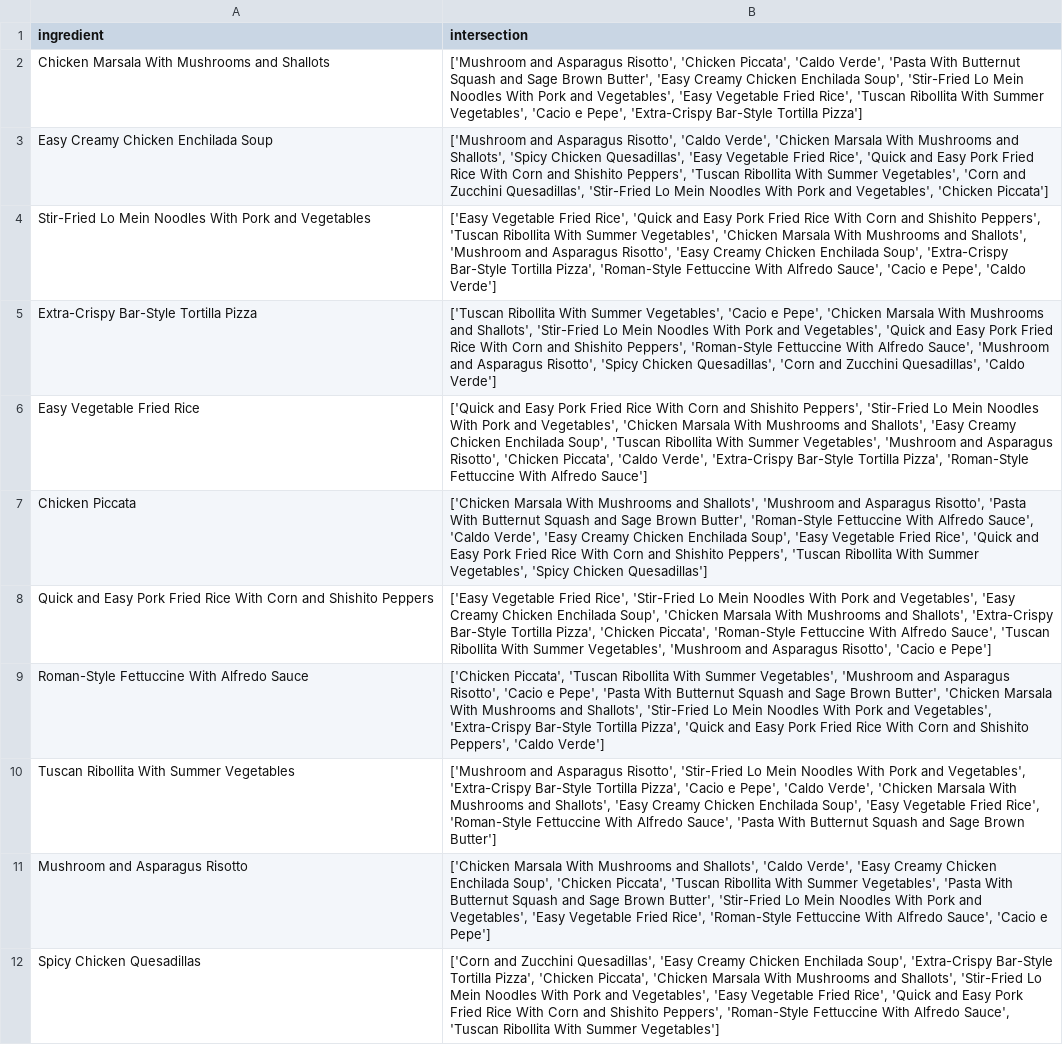
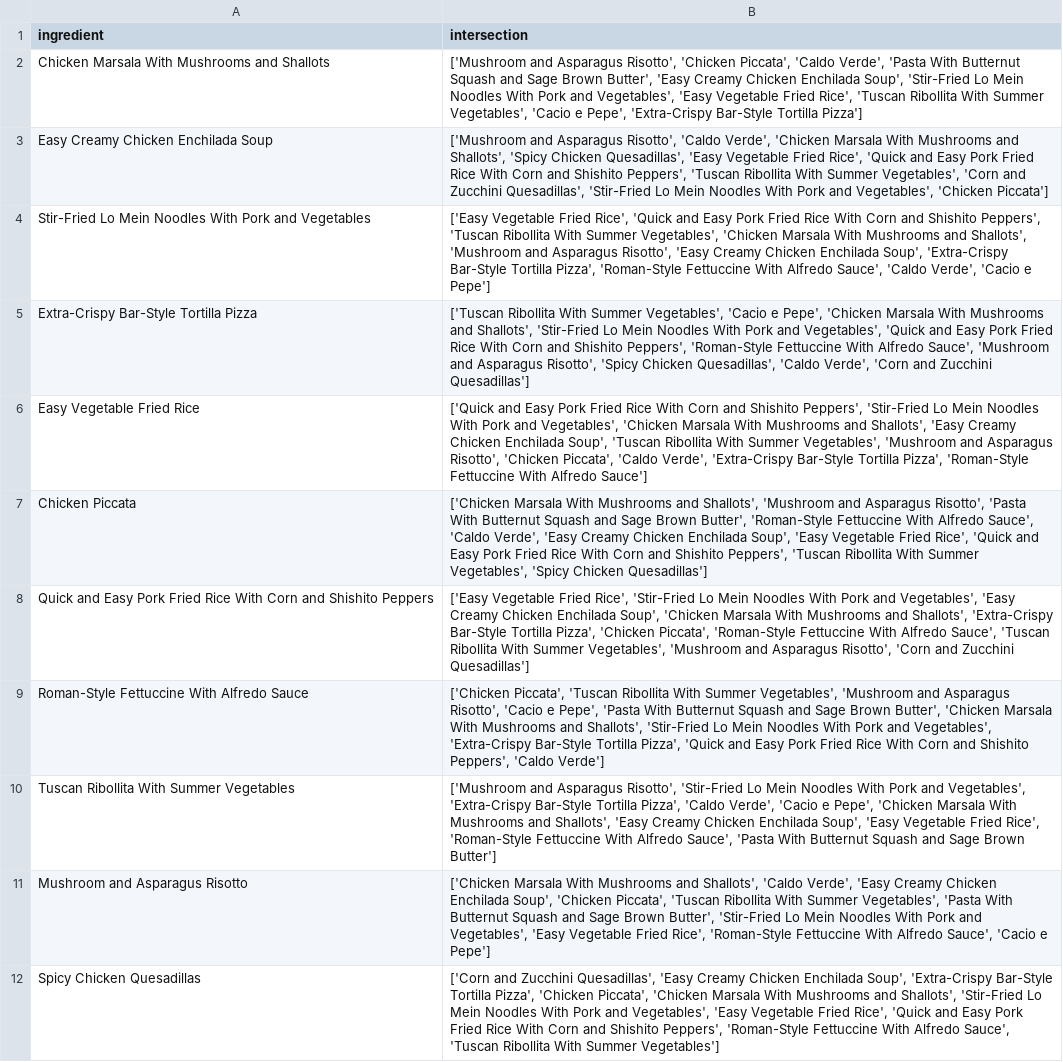
Before and after one commit to cs7450/vis, a CSV file: dict.csv, drawn as a sheet; only a part is shown; the diff covers the shown part only.

```diff
--- a/dict.csv
+++ b/dict.csv
@@ -3,9 +3,9 @@ Chicken Marsala With Mushrooms and Shallots,"['Mushroom and Asparagus Risotto',
 Easy Creamy Chicken Enchilada Soup,"['Mushroom and Asparagus Risotto', 'Caldo Verde', 'Chicken Marsala With Mushrooms and Shallots', 'Spicy Chicken Quesadillas', 'Easy Vegetable Fried Rice', 'Quick and Easy Pork Fried Rice With Corn and Shishito Peppers', 'Tuscan Ribollita With Summer Vegetables', 'Corn and Zucchini Quesadillas', 'Stir-Fried Lo Mein Noodles With Pork and Vegetables', 'Chicken Piccata']"
-Stir-Fried Lo Mein Noodles With Pork and Vegetables,"['Easy Vegetable Fried Rice', 'Quick and Easy Pork Fried Rice With Corn and Shishito Peppers', 'Tuscan Ribollita With Summer Vegetables', 'Chicken Marsala With Mushrooms and Shallots', 'Mushroom and Asparagus Risotto', 'Easy Creamy Chicken Enchilada Soup', 'Extra-Crispy Bar-Style Tortilla Pizza', 'Roman-Style Fettuccine With Alfredo Sauce', 'Cacio e Pepe', 'Caldo Verde']"
-Extra-Crispy Bar-Style Tortilla Pizza,"['Tuscan Ribollita With Summer Vegetables', 'Cacio e Pepe', 'Chicken Marsala With Mushrooms and Shallots', 'Stir-Fried Lo Mein Noodles With Pork and Vegetables', 'Quick and Easy Pork Fried Rice With Corn and Shishito Peppers', 'Roman-Style Fettuccine With Alfredo Sauce', 'Mushroom and Asparagus Risotto', 'Spicy Chicken Quesadillas', 'Corn and Zucchini Quesadillas', 'Caldo Verde']"
+Stir-Fried Lo Mein Noodles With Pork and Vegetables,"['Easy Vegetable Fried Rice', 'Quick and Easy Pork Fried Rice With Corn and Shishito Peppers', 'Tuscan Ribollita With Summer Vegetables', 'Chicken Marsala With Mushrooms and Shallots', 'Mushroom and Asparagus Risotto', 'Easy Creamy Chicken Enchilada Soup', 'Extra-Crispy Bar-Style Tortilla Pizza', 'Roman-Style Fettuccine With Alfredo Sauce', 'Caldo Verde', 'Cacio e Pepe']"
+Extra-Crispy Bar-Style Tortilla Pizza,"['Tuscan Ribollita With Summer Vegetables', 'Cacio e Pepe', 'Chicken Marsala With Mushrooms and Shallots', 'Stir-Fried Lo Mein Noodles With Pork and Vegetables', 'Quick and Easy Pork Fried Rice With Corn and Shishito Peppers', 'Roman-Style Fettuccine With Alfredo Sauce', 'Mushroom and Asparagus Risotto', 'Spicy Chicken Quesadillas', 'Caldo Verde', 'Corn and Zucchini Quesadillas']"
 Easy Vegetable Fried Rice,"['Quick and Easy Pork Fried Rice With Corn and Shishito Peppers', 'Stir-Fried Lo Mein Noodles With Pork and Vegetables', 'Chicken Marsala With Mushrooms and Shallots', 'Easy Creamy Chicken Enchilada Soup', 'Tuscan Ribollita With Summer Vegetables', 'Mushroom and Asparagus Risotto', 'Chicken Piccata', 'Caldo Verde', 'Extra-Crispy Bar-Style Tortilla Pizza', 'Roman-Style Fettuccine With Alfredo Sauce']"
 Chicken Piccata,"['Chicken Marsala With Mushrooms and Shallots', 'Mushroom and Asparagus Risotto', 'Pasta With Butternut Squash and Sage Brown Butter', 'Roman-Style Fettuccine With Alfredo Sauce', 'Caldo Verde', 'Easy Creamy Chicken Enchilada Soup', 'Easy Vegetable Fried Rice', 'Quick and Easy Pork Fried Rice With Corn and Shishito Peppers', 'Tuscan Ribollita With Summer Vegetables', 'Spicy Chicken Quesadillas']"
-Quick and Easy Pork Fried Rice With Corn and Shishito Peppers,"['Easy Vegetable Fried Rice', 'Stir-Fried Lo Mein Noodles With Pork and Vegetables', 'Easy Creamy Chicken Enchilada Soup', 'Chicken Marsala With Mushrooms and Shallots', 'Extra-Crispy Bar-Style Tortilla Pizza', 'Chicken Piccata', 'Roman-Style Fettuccine With Alfredo Sauce', 'Tuscan Ribollita With Summer Vegetables', 'Mushroom and Asparagus Risotto', 'Cacio e Pepe']"
+Quick and Easy Pork Fried Rice With Corn and Shishito Peppers,"['Easy Vegetable Fried Rice', 'Stir-Fried Lo Mein Noodles With Pork and Vegetables', 'Easy Creamy Chicken Enchilada Soup', 'Chicken Marsala With Mushrooms and Shallots', 'Extra-Crispy Bar-Style Tortilla Pizza', 'Chicken Piccata', 'Roman-Style Fettuccine With Alfredo Sauce', 'Tuscan Ribollita With Summer Vegetables', 'Mushroom and Asparagus Risotto', 'Corn and Zucchini Quesadillas']"
 Roman-Style Fettuccine With Alfredo Sauce,"['Chicken Piccata', 'Tuscan Ribollita With Summer Vegetables', 'Mushroom and Asparagus Risotto', 'Cacio e Pepe', 'Pasta With Butternut Squash and Sage Brown Butter', 'Chicken Marsala With Mushrooms and Shallots', 'Stir-Fried Lo Mein Noodles With Pork and Vegetables', 'Extra-Crispy Bar-Style Tortilla Pizza', 'Quick and Easy Pork Fried Rice With Corn and Shishito Peppers', 'Caldo Verde']"
-Tuscan Ribollita With Summer Vegetables,"['Mushroom and Asparagus Risotto', 'Stir-Fried Lo Mein Noodles With Pork and Vegetables', 'Extra-Crispy Bar-Style Tortilla Pizza', 'Cacio e Pepe', 'Caldo Verde', 'Chicken Marsala With Mushrooms and Shallots', 'Easy Creamy Chicken Enchilada Soup', 'Easy Vegetable Fried Rice', 'Roman-Style Fettuccine With Alfredo Sauce', 'Pasta With Butternut Squash and Sage Brown Butter']"
+Tuscan Ribollita With Summer Vegetables,"['Mushroom and Asparagus Risotto', 'Stir-Fried Lo Mein Noodles With Pork and Vegetables', 'Extra-Crispy Bar-Style Tortilla Pizza', 'Caldo Verde', 'Cacio e Pepe', 'Chicken Marsala With Mushrooms and Shallots', 'Easy Creamy Chicken Enchilada Soup', 'Easy Vegetable Fried Rice', 'Roman-Style Fettuccine With Alfredo Sauce', 'Pasta With Butternut Squash and Sage Brown Butter']"
 Mushroom and Asparagus Risotto,"['Chicken Marsala With Mushrooms and Shallots', 'Caldo Verde', 'Easy Creamy Chicken Enchilada Soup', 'Chicken Piccata', 'Tuscan Ribollita With Summer Vegetables', 'Pasta With Butternut Squash and Sage Brown Butter', 'Stir-Fried Lo Mein Noodles With Pork and Vegetables', 'Easy Vegetable Fried Rice', 'Roman-Style Fettuccine With Alfredo Sauce', 'Cacio e Pepe']"
```
Also changed, not shown: 2 moved rows elsewhere in this file, recipe_type.csv, 5 other files.
